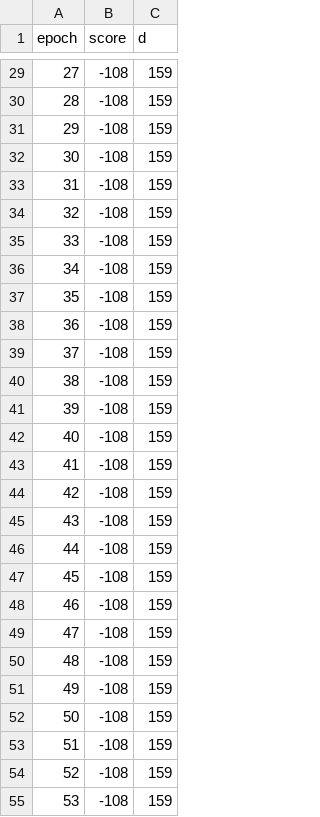
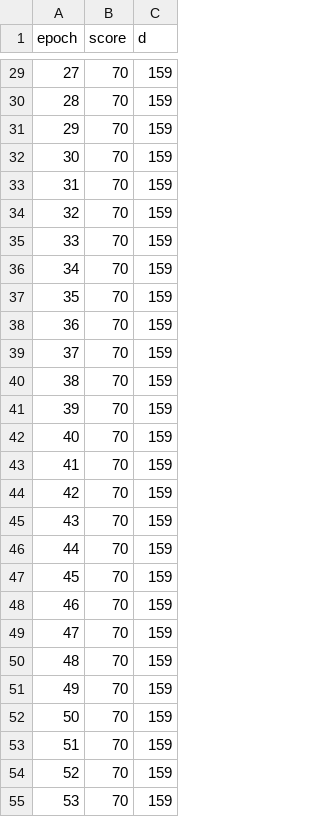
Before and after one commit to hieusydo/SparCraft-Evo, a CSV file: bin/epochDat.csv, drawn as a sheet; only a part is shown, gaps mark what is left out; the diff covers the shown part only.

```diff
--- a/bin/epochDat.csv
+++ b/bin/epochDat.csv
@@ -29,27 +29,27 @@ epoch, score, d
-27,-108,159
-28,-108,159
-29,-108,159
-30,-108,159
-31,-108,159
-32,-108,159
-33,-108,159
-34,-108,159
-35,-108,159
-36,-108,159
-37,-108,159
-38,-108,159
-39,-108,159
-40,-108,159
-41,-108,159
-42,-108,159
-43,-108,159
-44,-108,159
-45,-108,159
-46,-108,159
-47,-108,159
-48,-108,159
-49,-108,159
-50,-108,159
-51,-108,159
-52,-108,159
-53,-108,159
+27,70,159
+28,70,159
+29,70,159
+30,70,159
+31,70,159
+32,70,159
+33,70,159
+34,70,159
+35,70,159
+36,70,159
+37,70,159
+38,70,159
+39,70,159
+40,70,159
+41,70,159
+42,70,159
+43,70,159
+44,70,159
+45,70,159
+46,70,159
+47,70,159
+48,70,159
+49,70,159
+50,70,159
+51,70,159
+52,70,159
+53,70,159
```
Also changed, not shown: 80 edited cells elsewhere in this file, 15 other files.
